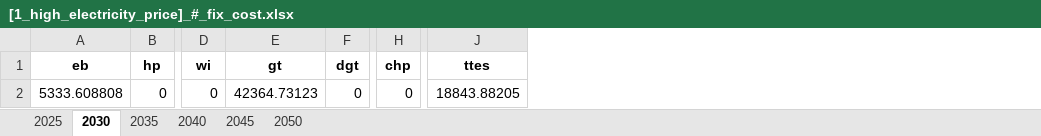
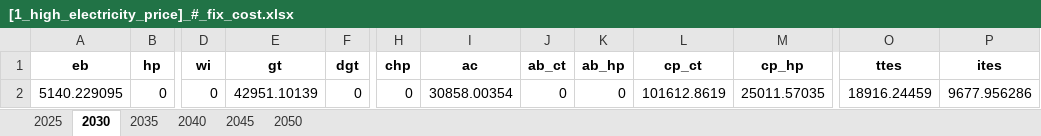
Before and after one commit to SimonJordan/district_thermal_energy_systems_with_power_markets, an Excel workbook: results/[1_high_electricity_price]_#_fix_cost.xlsx, sheet 2030, drawn as a sheet; only a part is shown, gaps mark what is left out; values as stored, in another font and other column widths than the file's, no borders; addresses are those after the commit; the diff names each change by its address in the sheet, - before the commit and + after, or states it on an @@ line.

```diff
--- a/results/[1_high_electricity_price]_#_fix_cost.xlsx (sheet 2030)
+++ b/results/[1_high_electricity_price]_#_fix_cost.xlsx (sheet 2030)
+column I (ac), row 2: 30858.00354
+column J (ab_ct), row 2: 0
+column K (ab_hp), row 2: 0
+column L (cp_ct), row 2: 101612.8619
+column M (cp_hp), row 2: 25011.57035
+column P (ites), row 2: 9677.956286
-A2 (eb): 5333.608808
+A2 (eb): 5140.229095
-E2 (gt): 42364.73123
+E2 (gt): 42951.10139
-O2 (ttes): 18843.88205
+O2 (ttes): 18916.24459
```
Also changed, not shown: sheet 2025, sheet 2035, sheet 2040, sheet 2045, sheet 2050, results/[0_basic]_#_co2_price.xlsx, results/[0_basic]_#_fix_cost.xlsx, 33 other files.
